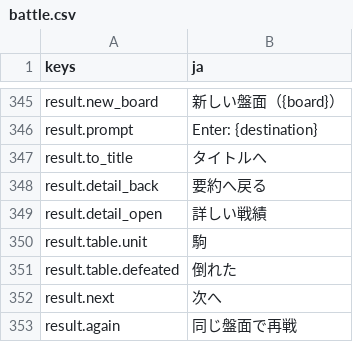
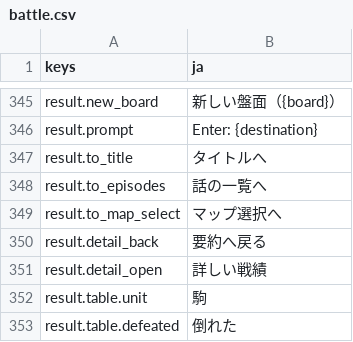
Before and after one commit to mattyan1053/pj-legion, a CSV file: game/text/battle.csv, drawn as a sheet; only a part is shown, gaps mark what is left out; the shorter side is filled out with more unchanged rows; the diff names each change by its address in the sheet, - before the commit and + after, or states it on an @@ line.

```diff
--- a/game/text/battle.csv
+++ b/game/text/battle.csv
+row 348: result.to_episodes | 話の一覧へ
+row 349: result.to_map_select | マップ選択へ
```
Also changed, not shown: game/text/menus.csv, game/text/story.csv, 21 other files.
